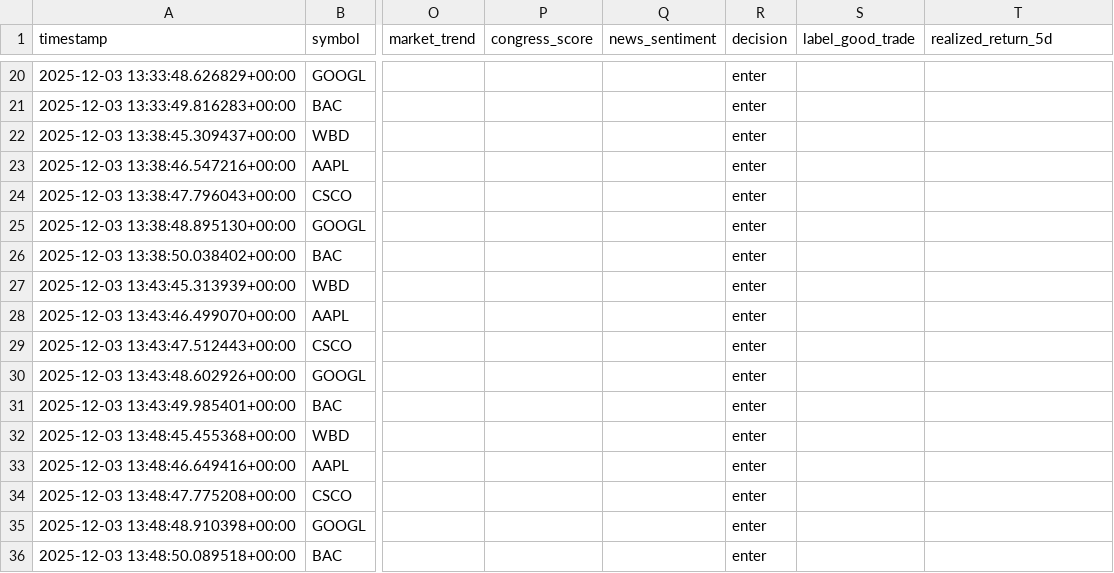
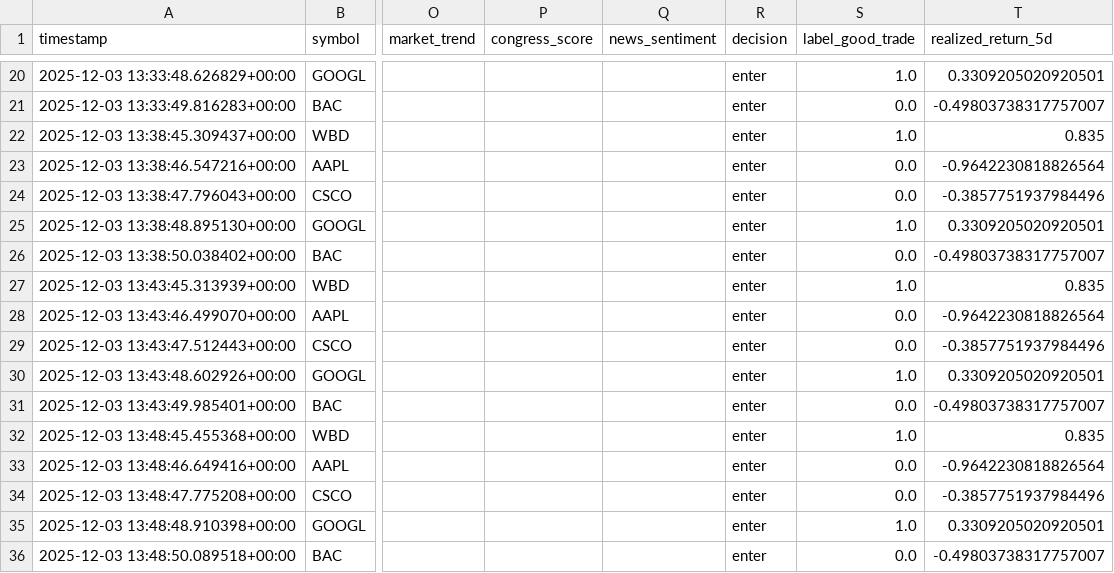
Before and after one commit to Daveletterm/Stock_Analysis_App, a CSV file: data/ai_training_log.csv, drawn as a sheet; only a part is shown, gaps mark what is left out; the diff covers the shown part only; the diff names each change by its address in the sheet, - before the commit and + after, or states it on an @@ line.

```diff
--- a/data/ai_training_log.csv
+++ b/data/ai_training_log.csv
-S20 (label_good_trade): (empty)
+S20 (label_good_trade): 1.0
-T20 (realized_return_5d): (empty)
+T20 (realized_return_5d): 0.3309205020920501
-S21 (label_good_trade): (empty)
+S21 (label_good_trade): 0.0
-T21 (realized_return_5d): (empty)
+T21 (realized_return_5d): -0.49803738317757007
-S22 (label_good_trade): (empty)
+S22 (label_good_trade): 1.0
-T22 (realized_return_5d): (empty)
+T22 (realized_return_5d): 0.835
-S23:S24 (label_good_trade): (empty)
+S23:S24 (label_good_trade): 0.0
-T23 (realized_return_5d): (empty)
+T23 (realized_return_5d): -0.9642230818826564
-T24 (realized_return_5d): (empty)
+T24 (realized_return_5d): -0.3857751937984496
-S25 (label_good_trade): (empty)
+S25 (label_good_trade): 1.0
-T25 (realized_return_5d): (empty)
+T25 (realized_return_5d): 0.3309205020920501
-S26 (label_good_trade): (empty)
+S26 (label_good_trade): 0.0
-T26 (realized_return_5d): (empty)
+T26 (realized_return_5d): -0.49803738317757007
-S27 (label_good_trade): (empty)
+S27 (label_good_trade): 1.0
-T27 (realized_return_5d): (empty)
+T27 (realized_return_5d): 0.835
-S28:S29 (label_good_trade): (empty)
+S28:S29 (label_good_trade): 0.0
-T28 (realized_return_5d): (empty)
+T28 (realized_return_5d): -0.9642230818826564
-T29 (realized_return_5d): (empty)
+T29 (realized_return_5d): -0.3857751937984496
-S30 (label_good_trade): (empty)
+S30 (label_good_trade): 1.0
-T30 (realized_return_5d): (empty)
+T30 (realized_return_5d): 0.3309205020920501
-S31 (label_good_trade): (empty)
+S31 (label_good_trade): 0.0
-T31 (realized_return_5d): (empty)
+T31 (realized_return_5d): -0.49803738317757007
-S32 (label_good_trade): (empty)
+S32 (label_good_trade): 1.0
-T32 (realized_return_5d): (empty)
+T32 (realized_return_5d): 0.835
-S33:S34 (label_good_trade): (empty)
+S33:S34 (label_good_trade): 0.0
-T33 (realized_return_5d): (empty)
+T33 (realized_return_5d): -0.9642230818826564
-T34 (realized_return_5d): (empty)
+T34 (realized_return_5d): -0.3857751937984496
-S35 (label_good_trade): (empty)
+S35 (label_good_trade): 1.0
-T35 (realized_return_5d): (empty)
+T35 (realized_return_5d): 0.3309205020920501
-S36 (label_good_trade): (empty)
+S36 (label_good_trade): 0.0
-T36 (realized_return_5d): (empty)
+T36 (realized_return_5d): -0.49803738317757007
```
Also changed, not shown: 2 added rows and 132 edited cells elsewhere in this file, 5 other files.
